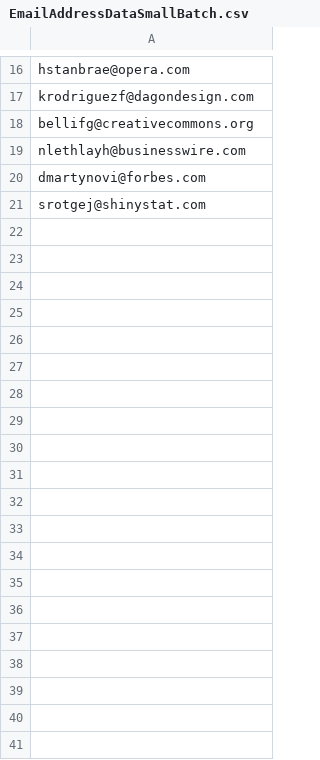
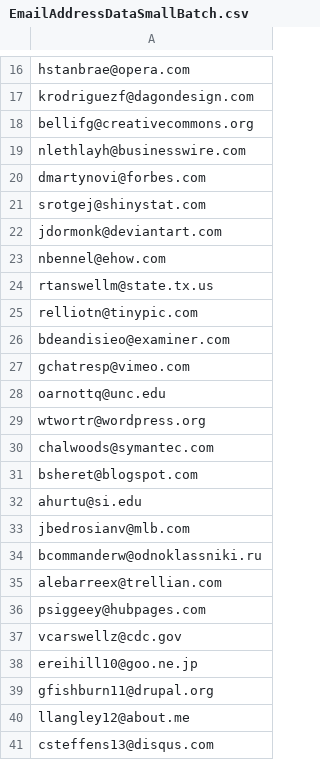
Before and after one commit to JoeShook/ZiggyCreatures.FusionCache.Metrics, a CSV file: examples/superbenchmarker/EmailAddressDataSmallBatch.csv, drawn as a sheet; only a part is shown, gaps mark what is left out; the diff covers the shown part only.

Commit message:
Working on doc and example data

```diff
--- a/examples/superbenchmarker/EmailAddressDataSmallBatch.csv
+++ b/examples/superbenchmarker/EmailAddressDataSmallBatch.csv
@@ -21 +21,21 @@ dmartynovi@forbes.com
 srotgej@shinystat.com
+jdormonk@deviantart.com
+nbennel@ehow.com
+rtanswellm@state.tx.us
+relliotn@tinypic.com
+bdeandisieo@examiner.com
+gchatresp@vimeo.com
+oarnottq@unc.edu
+wtwortr@wordpress.org
+chalwoods@symantec.com
+bsheret@blogspot.com
+ahurtu@si.edu
+jbedrosianv@mlb.com
+bcommanderw@odnoklassniki.ru
+alebarreex@trellian.com
+psiggeey@hubpages.com
+vcarswellz@cdc.gov
+ereihill10@goo.ne.jp
+gfishburn11@drupal.org
+llangley12@about.me
+csteffens13@disqus.com
```
Also changed, not shown: 9 added rows elsewhere in this file, 56 other files.
